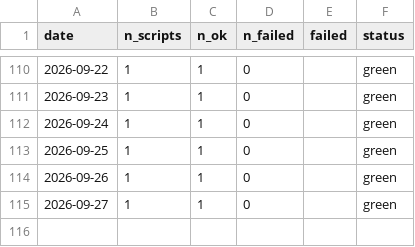
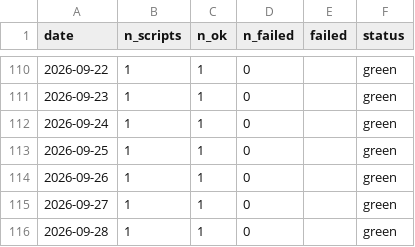
Before and after one commit to cynkra/sg-ogd-data, a CSV file: history.csv, drawn as a sheet; only a part is shown, gaps mark what is left out.

```diff
--- a/history.csv
+++ b/history.csv
@@ -115 +115,2 @@
 "2026-09-27","1","1","0","","green"
+"2026-09-28","1","1","0","","green"
```
Also changed, not shown: script-history.csv, 2 other files.
